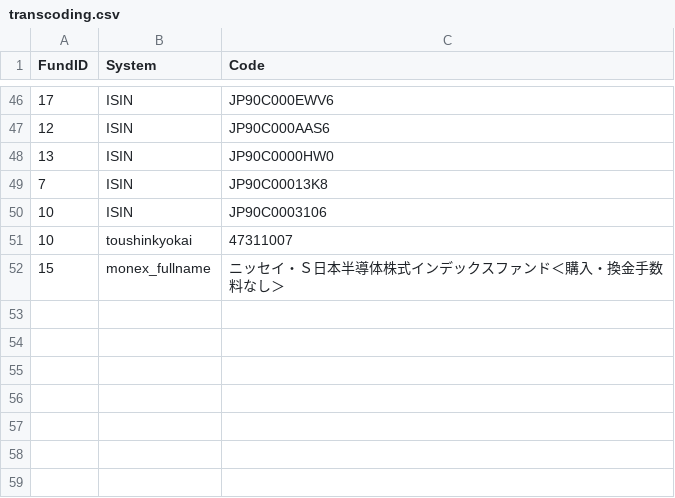
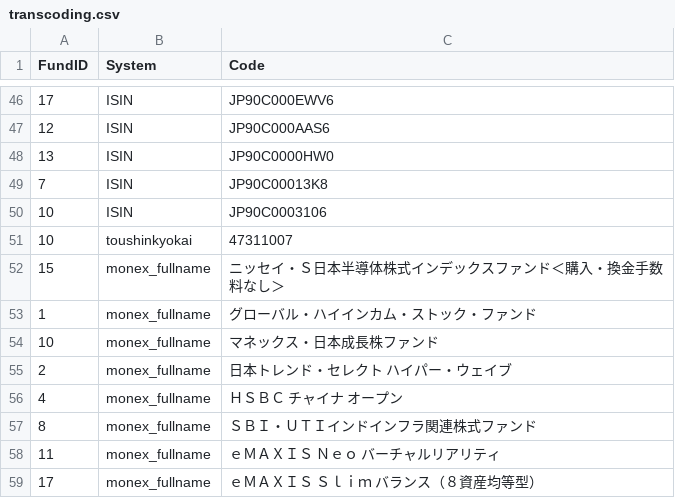
Before and after one commit to AlanFromJapan/FundManagerCompanion, a CSV file: data/transcoding.csv, drawn as a sheet; only a part is shown, gaps mark what is left out.

Commit message:
Add big mess: reimport transcoding, Imports menu to load/compare data with Monex

```diff
--- a/data/transcoding.csv
+++ b/data/transcoding.csv
@@ -52 +52,8 @@ FundID,System,Code
 15,monex_fullname,ニッセイ・Ｓ日本半導体株式インデックスファンド＜購入・換金手数料なし＞
+1,monex_fullname,グローバル・ハイインカム・ストック・ファンド
+10,monex_fullname,マネックス・日本成長株ファンド
+2,monex_fullname,日本トレンド・セレクト　ハイパー・ウェイブ
+4,monex_fullname,ＨＳＢＣ　チャイナ　オープン
+8,monex_fullname,ＳＢＩ・ＵＴＩインドインフラ関連株式ファンド
+11,monex_fullname,ｅＭＡＸＩＳ　Ｎｅｏ　バーチャルリアリティ
+17,monex_fullname,ｅＭＡＸＩＳ　Ｓｌｉｍ　バランス（８資産均等型）
```
Also changed, not shown: 9 other files.
